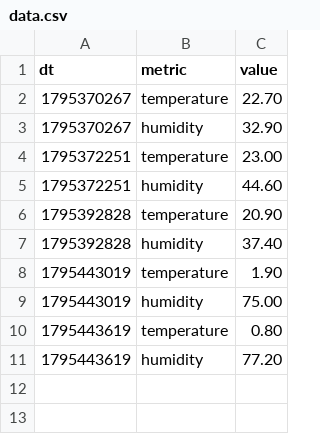
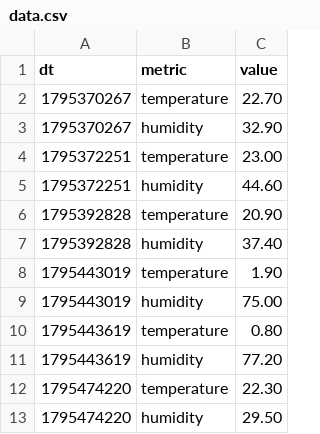
Before and after one commit to albud456/TempNode-IoT, a CSV file: data.csv, drawn as a sheet.

```diff
--- a/data.csv
+++ b/data.csv
@@ -11 +11,3 @@ dt,metric,value
 1795443619,humidity,77.20
+1795474220,temperature,22.30
+1795474220,humidity,29.50
```
